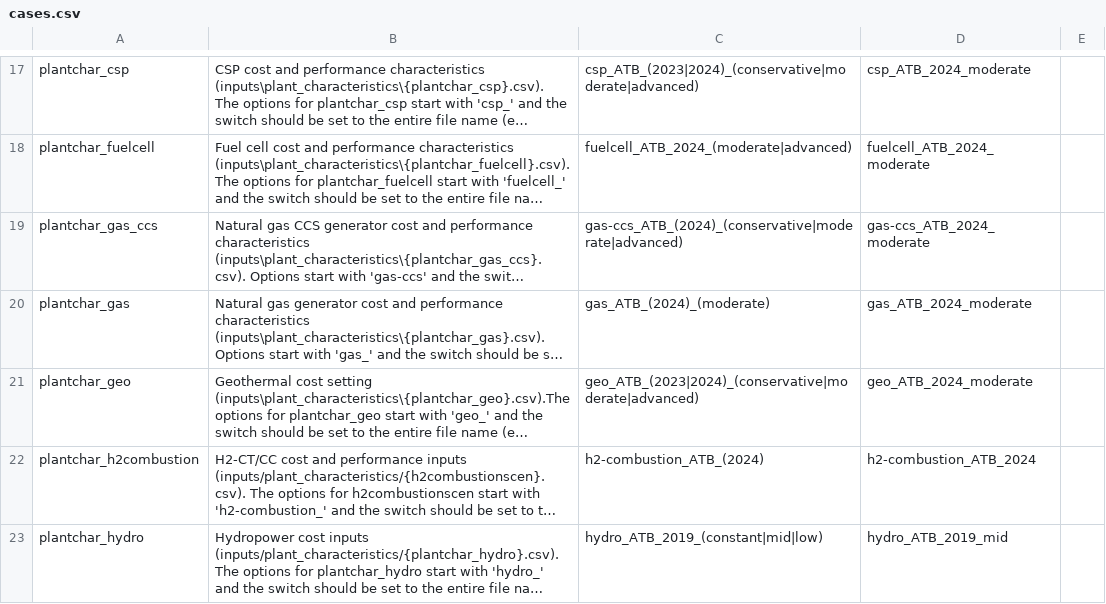
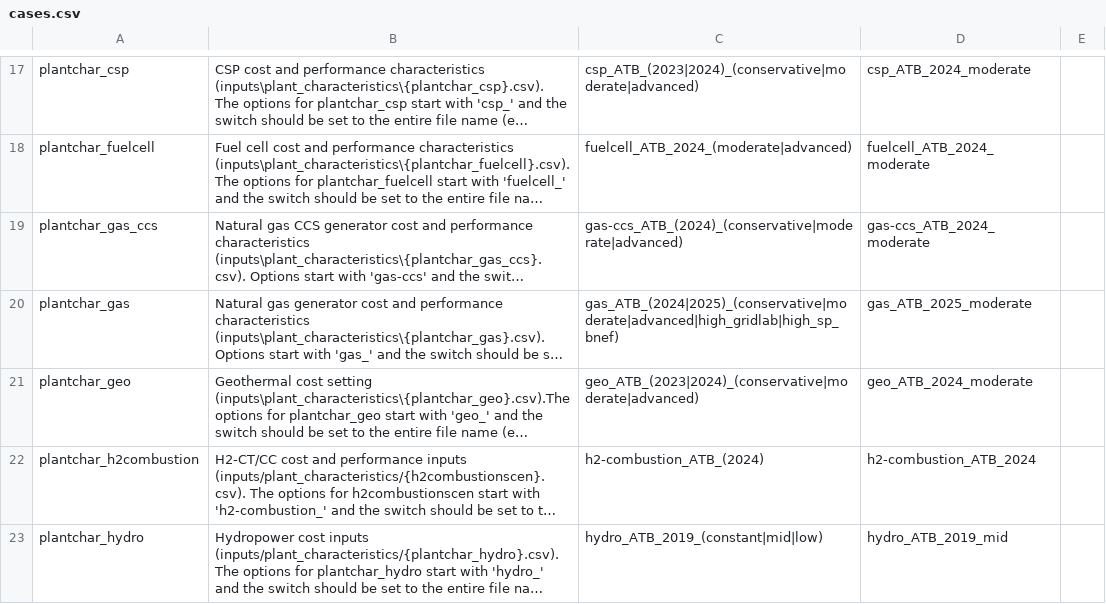
Before and after one commit to ReEDS-Model/ReEDS, a CSV file: cases.csv, drawn as a sheet; only a part is shown, gaps mark what is left out; long unchanged cells end in …; the diff names each change by its address in the sheet, - before the commit and + after, or states it on an @@ line.

Commit message:
Add high gas costs

```diff
--- a/cases.csv
+++ b/cases.csv
-C20: gas_ATB_(2024)_(moderate)
+C20: gas_ATB_(2024|2025)_(conservative|moderate|advanced|high_gridlab|high_sp_bnef)
-D20: gas_ATB_2024_moderate
+D20: gas_ATB_2025_moderate
```
